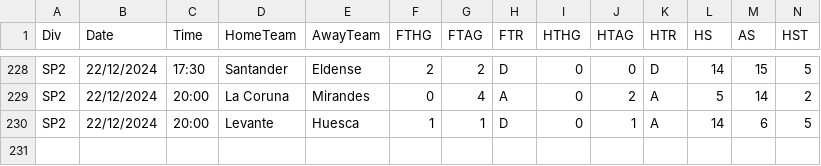
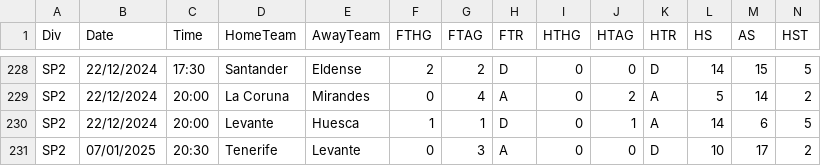
Before and after one commit to Daifyyy/Analyzer, a CSV file: ZipFotbal/ZipFotbal/Actual/SP2.csv, drawn as a sheet; only a part is shown, gaps mark what is left out; rows hold the shown columns only; the diff names each change by its address in the sheet, - before the commit and + after, or states it on an @@ line.

```diff
--- a/ZipFotbal/ZipFotbal/Actual/SP2.csv
+++ b/ZipFotbal/ZipFotbal/Actual/SP2.csv
+row 231: SP2 | 07/01/2025 | 20:30 | Tenerife | Levante | 0 | 3 | A | 0 | 0 | D | 10 | 17 | 2
```
Also changed, not shown: ZipFotbal/ZipFotbal/Actual/E2.csv, ZipFotbal/ZipFotbal/Actual/SC0.csv.
